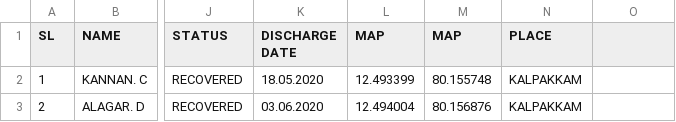
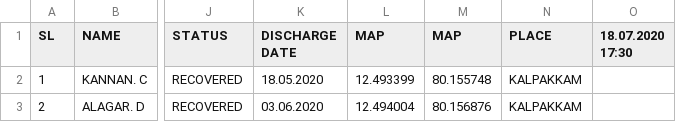
Before and after one commit to rahulsavage12/covidata, a CSV file: data.csv, drawn as a sheet; only a part is shown, gaps mark what is left out; the diff names each change by its address in the sheet, - before the commit and + after, or states it on an @@ line.

Commit message:
Update data.csv

```diff
--- a/data.csv
+++ b/data.csv
-O1: (empty)
+O1: 18.07.2020 17:30
```
